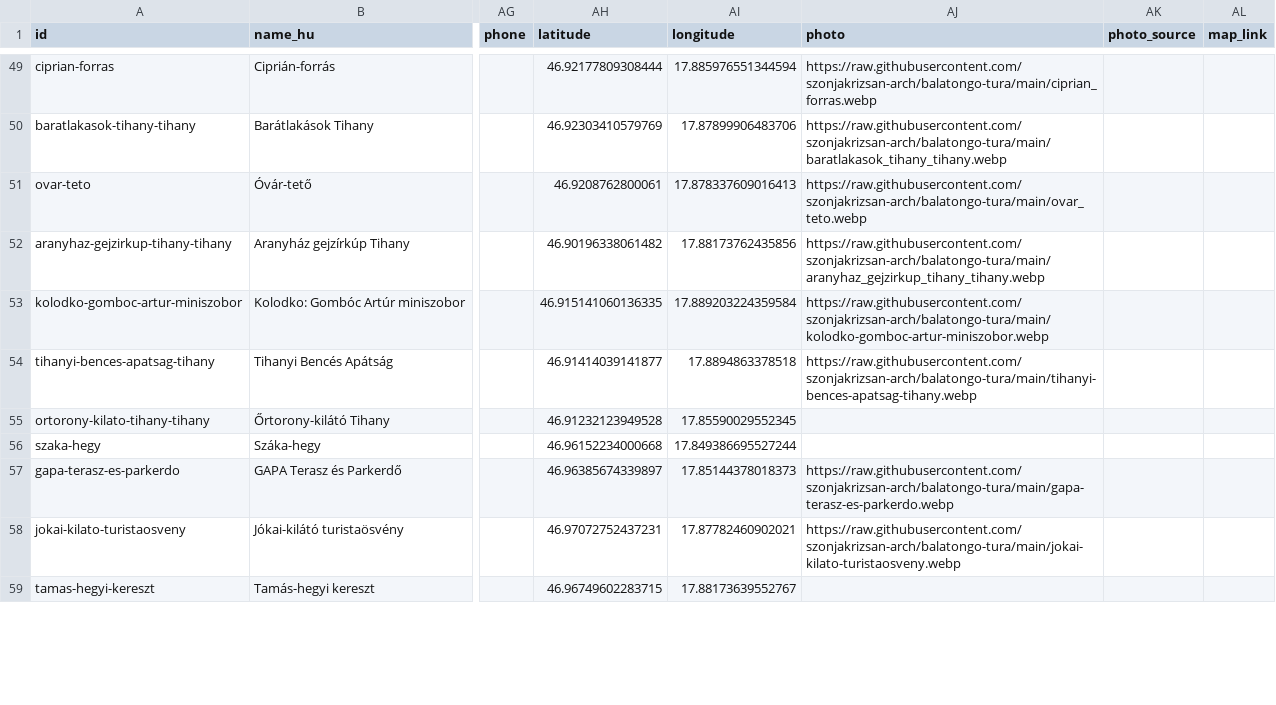
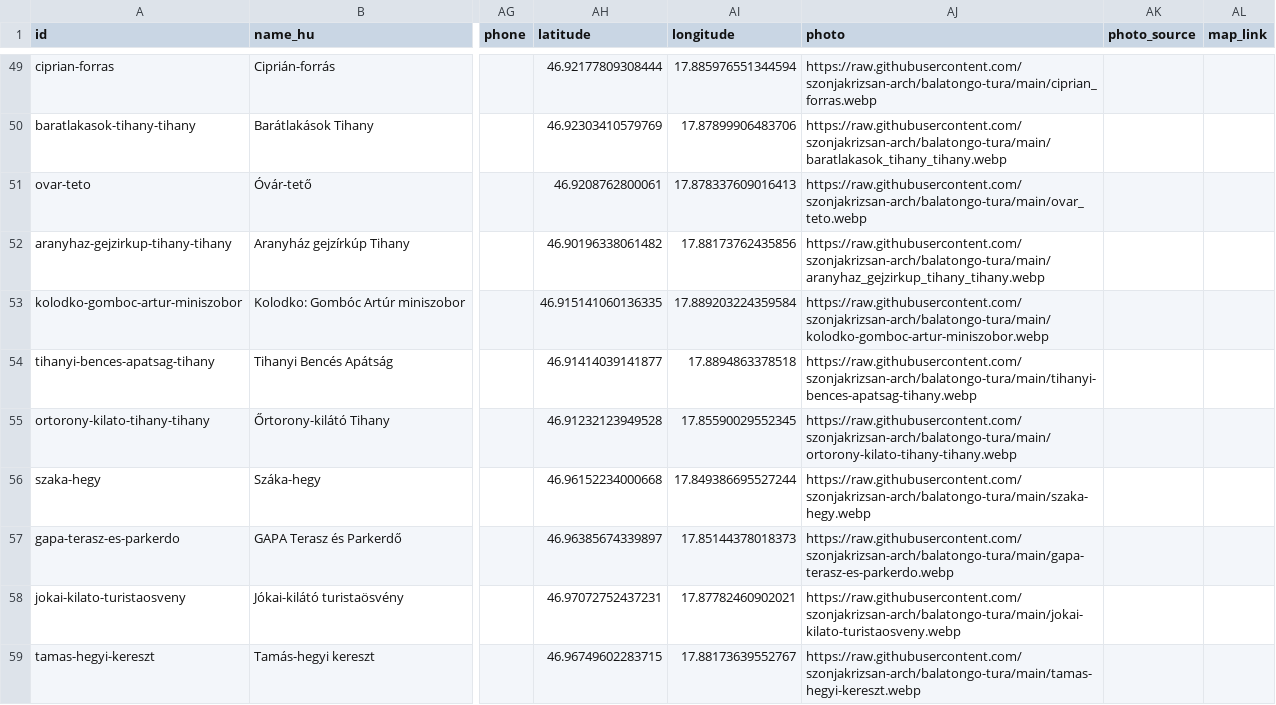
Before and after one commit to szonjakrizsan-arch/balatongo-tura, a CSV file: BalatonGo_tura_master.csv, drawn as a sheet; only a part is shown, gaps mark what is left out; the diff covers the shown part only; the diff names each change by its address in the sheet, - before the commit and + after, or states it on an @@ line.

Commit message:
Add files via upload

```diff
--- a/BalatonGo_tura_master.csv
+++ b/BalatonGo_tura_master.csv
-AJ55 (photo): (empty)
+AJ55 (photo): https://raw.githubusercontent.com/szonjakrizsan-arch/balatongo-tura/main/ortorony-kilato-tihany-tihany.webp
-AJ56 (photo): (empty)
+AJ56 (photo): https://raw.githubusercontent.com/szonjakrizsan-arch/balatongo-tura/main/szaka-hegy.webp
-AJ59 (photo): (empty)
+AJ59 (photo): https://raw.githubusercontent.com/szonjakrizsan-arch/balatongo-tura/main/tamas-hegyi-kereszt.webp
```
Also changed, not shown: 14 edited cells elsewhere in this file.
